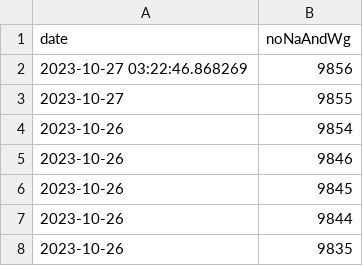
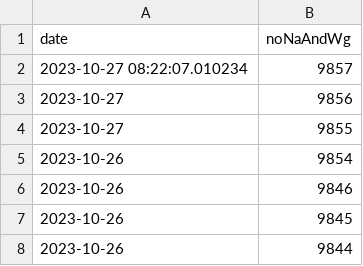
Before and after one commit to rkActions/aleatorio, a CSV file: _wgGesucht/analysis/nwgs.csv, drawn as a sheet; only a part is shown; the shorter side is filled out with more unchanged rows.

Commit message:
new data

```diff
--- a/_wgGesucht/analysis/nwgs.csv
+++ b/_wgGesucht/analysis/nwgs.csv
@@ -1,3 +1,4 @@
 "date","noNaAndWg"
-2023-10-27 03:22:46.868269,9856
+2023-10-27 08:22:07.010234,9857
+2023-10-27,9856
 2023-10-27,9855
```
